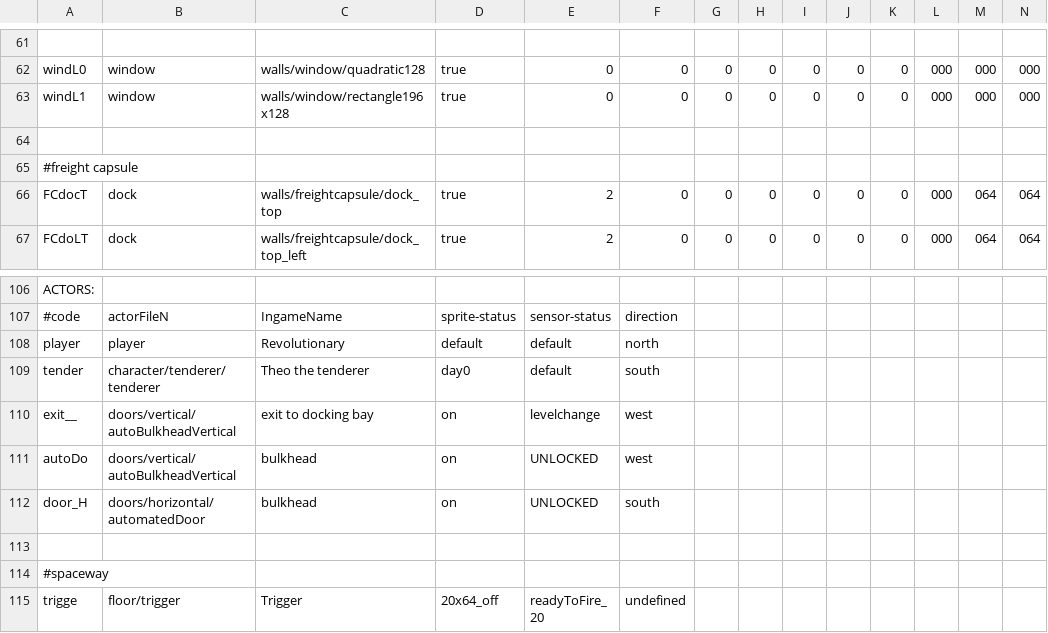
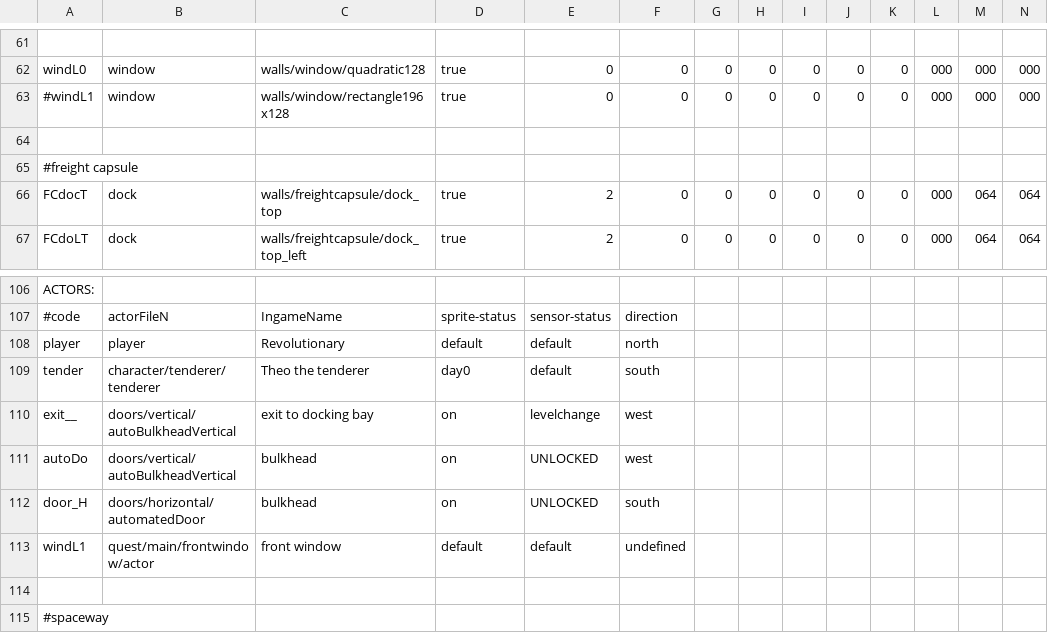
Before and after one commit to WolfgangBischoff/Ceres, a CSV file: src/main/java/res/level/transporter/transporter.csv, drawn as a sheet; only a part is shown, gaps mark what is left out; the shorter side is filled out with more unchanged rows; rows hold the shown columns only; the diff names each change by its address in the sheet, - before the commit and + after, or states it on an @@ line.

Commit message:
- window onInteraction: bump

```diff
--- a/src/main/java/res/level/transporter/transporter.csv
+++ b/src/main/java/res/level/transporter/transporter.csv
@@ column A renumbered in row 63 @@
+row 113: windL1 | quest/main/frontwindow/actor | front window | default | default | undefined
```
Also changed, not shown: 8 other files.
